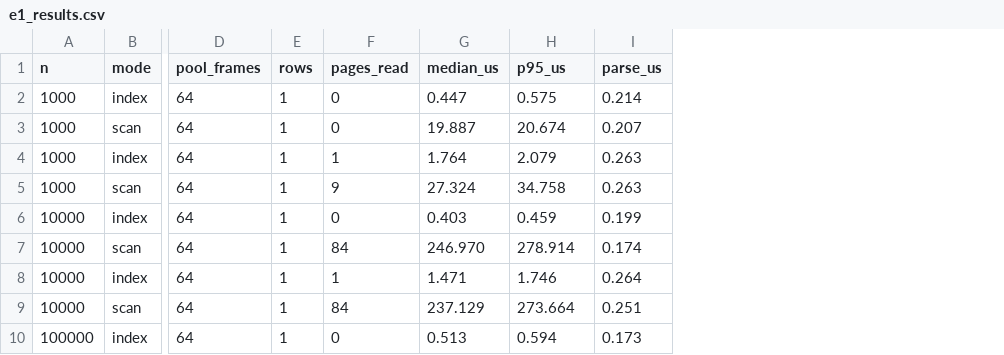
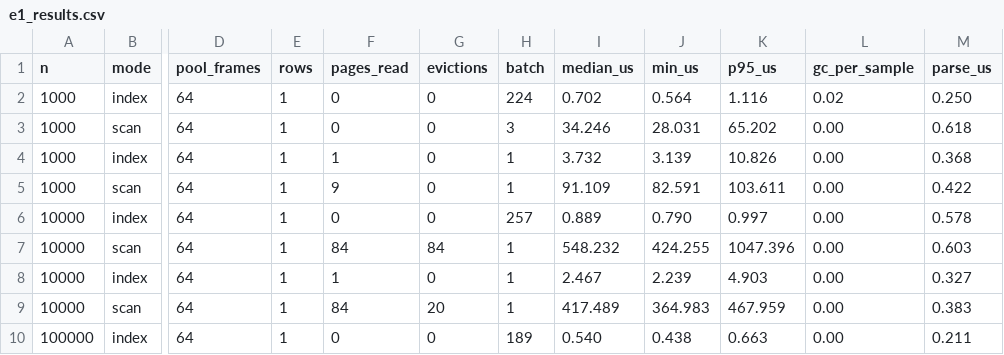
Before and after one commit to Sagarchhikara/minidb, a CSV file: e1_results.csv, drawn as a sheet; only a part is shown, gaps mark what is left out; addresses are those after the commit; the diff covers the shown part only; the diff names each change by its address in the sheet, - before the commit and + after, or states it on an @@ line.

```diff
--- a/e1_results.csv
+++ b/e1_results.csv
+column G (evictions), rows 2-10: 0 | 0 | 0 | 0 | 0 | 84 | 0 | 20 | 0
+column H (batch), rows 2-10: 224 | 3 | 1 | 1 | 257 | 1 | 1 | 1 | 189
+column J (min_us), rows 2-10: 0.564 | 28.031 | 3.139 | 82.591 | 0.790 | 424.255 | 2.239 | 364.983 | 0.438
+column L (gc_per_sample), rows 2-10: 0.02 | 0.00 | 0.00 | 0.00 | 0.00 | 0.00 | 0.00 | 0.00 | 0.00
-I2 (median_us): 0.447
+I2 (median_us): 0.702
-K2 (p95_us): 0.575
+K2 (p95_us): 1.116
-M2 (parse_us): 0.214
+M2 (parse_us): 0.250
-I3 (median_us): 19.887
+I3 (median_us): 34.246
-K3 (p95_us): 20.674
+K3 (p95_us): 65.202
-M3 (parse_us): 0.207
+M3 (parse_us): 0.618
-I4 (median_us): 1.764
+I4 (median_us): 3.732
-K4 (p95_us): 2.079
+K4 (p95_us): 10.826
-M4 (parse_us): 0.263
+M4 (parse_us): 0.368
-I5 (median_us): 27.324
+I5 (median_us): 91.109
-K5 (p95_us): 34.758
+K5 (p95_us): 103.611
-M5 (parse_us): 0.263
+M5 (parse_us): 0.422
-I6 (median_us): 0.403
+I6 (median_us): 0.889
-K6 (p95_us): 0.459
+K6 (p95_us): 0.997
-M6 (parse_us): 0.199
+M6 (parse_us): 0.578
-I7 (median_us): 246.970
+I7 (median_us): 548.232
-K7 (p95_us): 278.914
+K7 (p95_us): 1047.396
-M7 (parse_us): 0.174
+M7 (parse_us): 0.603
-I8 (median_us): 1.471
+I8 (median_us): 2.467
-K8 (p95_us): 1.746
+K8 (p95_us): 4.903
-M8 (parse_us): 0.264
+M8 (parse_us): 0.327
-I9 (median_us): 237.129
+I9 (median_us): 417.489
-K9 (p95_us): 273.664
+K9 (p95_us): 467.959
-M9 (parse_us): 0.251
+M9 (parse_us): 0.383
-I10 (median_us): 0.513
+I10 (median_us): 0.540
-K10 (p95_us): 0.594
+K10 (p95_us): 0.663
-M10 (parse_us): 0.173
+M10 (parse_us): 0.211
```
Also changed, not shown: 21 edited cells elsewhere in this file, 5 other files.
